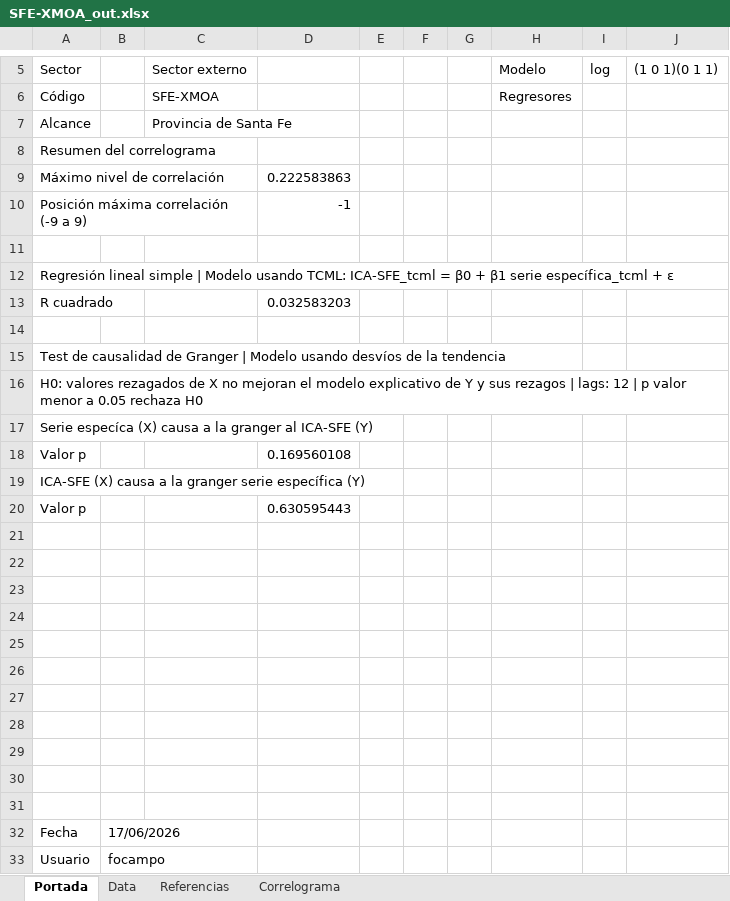
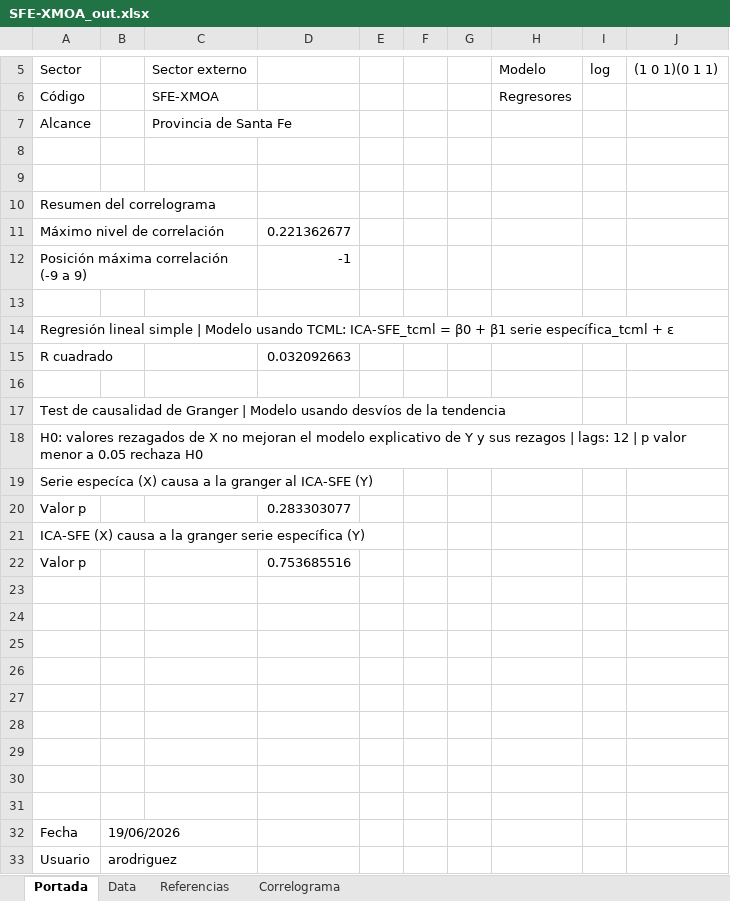
Before and after one commit to CES-BCSF/CicSFE_GitHub, an Excel workbook: indicadores/SFE-XMOA_out.xlsx, sheet Portada, drawn as a sheet; only a part is shown, gaps mark what is left out; values as stored, in another font and other column widths than the file's, no borders; removed rows and columns are numbered as before the commit, all else as after; the diff names each change by its address in the sheet, - before the commit and + after, or states it on an @@ line.

```diff
--- a/indicadores/SFE-XMOA_out.xlsx (sheet Portada)
+++ b/indicadores/SFE-XMOA_out.xlsx (sheet Portada)
+row 8: (empty)
+row 9: (empty)
-D11: 0.222583863
+D11: 0.221362677
-D15: 0.032583203
+D15: 0.032092663
-D20: 0.169560108
+D20: 0.283303077
-D22: 0.630595443
+D22: 0.753685516
-row 30: (empty)
-row 31: (empty)
-B32: 17/06/2026
+B32: 19/06/2026
-B33: focampo
+B33: arodriguez
```
Also changed, not shown: sheet Data, sheet Correlograma, 3 other files.
